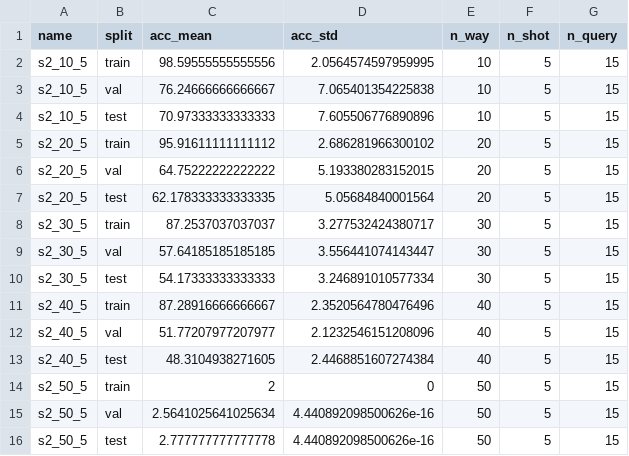
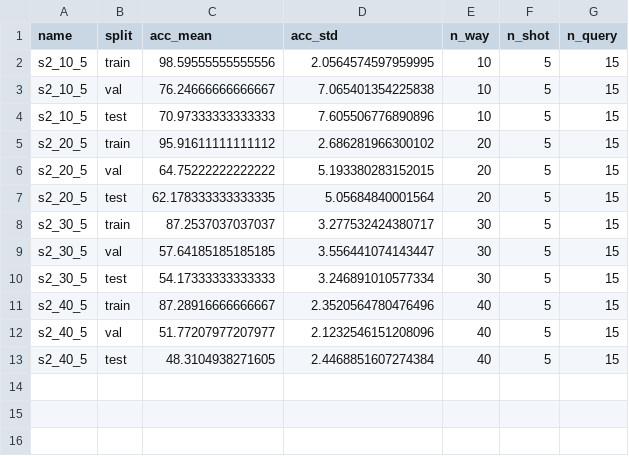
Before and after one commit to ArnaudPoletto/epfl-cs502-few-shot-project, a CSV file: csv/tabula-muris_matchingnet_c_05.csv, drawn as a sheet.

Commit message:
Remove 50 ways for matchingnet

```diff
--- a/csv/tabula-muris_matchingnet_c_05.csv
+++ b/csv/tabula-muris_matchingnet_c_05.csv
@@ -13,4 +13 @@
 "s2_40_5","test","48.3104938271605","2.4468851607274384","40","5","15"
-"s2_50_5","train","2","0","50","5","15"
-"s2_50_5","val","2.5641025641025634","4.440892098500626e-16","50","5","15"
-"s2_50_5","test","2.777777777777778","4.440892098500626e-16","50","5","15"
```
Also changed, not shown: 4 other files.
